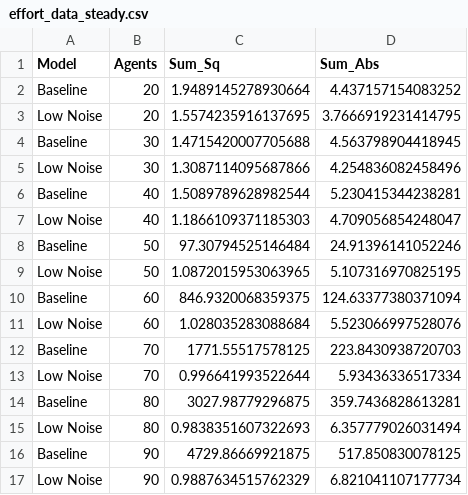
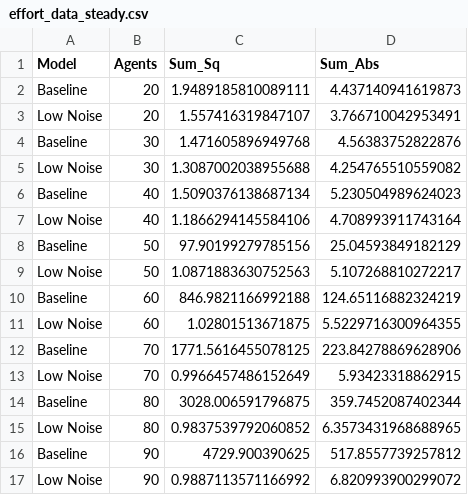
Before and after one commit to SOLARIS-JHU/CINOC, a CSV file: examples/fkpp1d/decentralized/figures/noise_experiments/effort/effort_data_steady.csv, drawn as a sheet; only a part is shown; the diff covers the shown part only.

```diff
--- a/examples/fkpp1d/decentralized/figures/noise_experiments/effort/effort_data_steady.csv
+++ b/examples/fkpp1d/decentralized/figures/noise_experiments/effort/effort_data_steady.csv
@@ -1,17 +1,17 @@
 Model,Agents,Sum_Sq,Sum_Abs
-Baseline,20,1.9489145278930664,4.437157154083252
-Low Noise,20,1.5574235916137695,3.7666919231414795
-Baseline,30,1.4715420007705688,4.563798904418945
-Low Noise,30,1.3087114095687866,4.254836082458496
-Baseline,40,1.5089789628982544,5.230415344238281
-Low Noise,40,1.1866109371185303,4.709056854248047
-Baseline,50,97.30794525146484,24.91396141052246
-Low Noise,50,1.0872015953063965,5.107316970825195
-Baseline,60,846.9320068359375,124.63377380371094
-Low Noise,60,1.028035283088684,5.523066997528076
-Baseline,70,1771.55517578125,223.8430938720703
-Low Noise,70,0.996641993522644,5.93436336517334
-Baseline,80,3027.98779296875,359.7436828613281
-Low Noise,80,0.9838351607322693,6.357779026031494
-Baseline,90,4729.86669921875,517.850830078125
-Low Noise,90,0.9887634515762329,6.821041107177734
+Baseline,20,1.9489185810089111,4.437140941619873
+Low Noise,20,1.557416319847107,3.766710042953491
+Baseline,30,1.471605896949768,4.56383752822876
+Low Noise,30,1.3087002038955688,4.254765510559082
+Baseline,40,1.5090376138687134,5.230504989624023
+Low Noise,40,1.1866294145584106,4.708993911743164
+Baseline,50,97.90199279785156,25.04593849182129
+Low Noise,50,1.0871883630752563,5.107268810272217
+Baseline,60,846.9821166992188,124.65116882324219
+Low Noise,60,1.02801513671875,5.5229716300964355
+Baseline,70,1771.5616455078125,223.84278869628906
+Low Noise,70,0.9966457486152649,5.93423318862915
+Baseline,80,3028.006591796875,359.7452087402344
+Low Noise,80,0.9837539792060852,6.3573431968688965
+Baseline,90,4729.900390625,517.8557739257812
+Low Noise,90,0.9887113571166992,6.820993900299072
```
Also changed, not shown: 42 edited cells elsewhere in this file, 4 other files.
